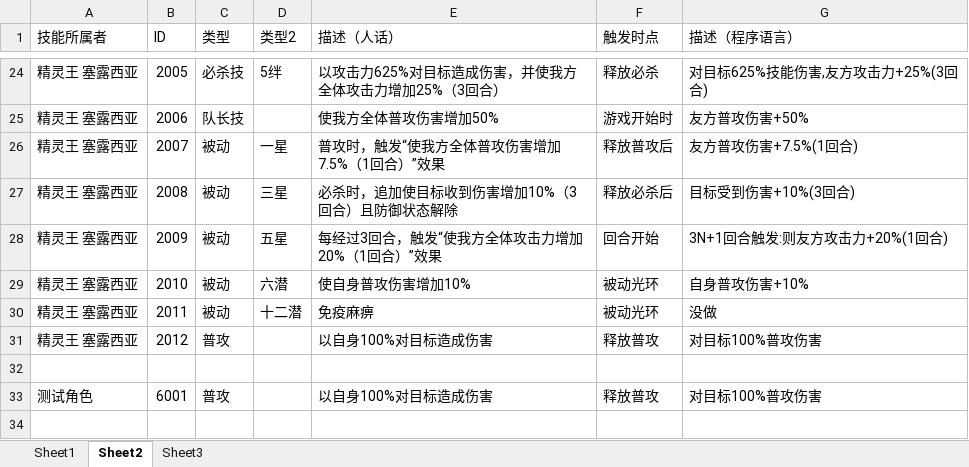
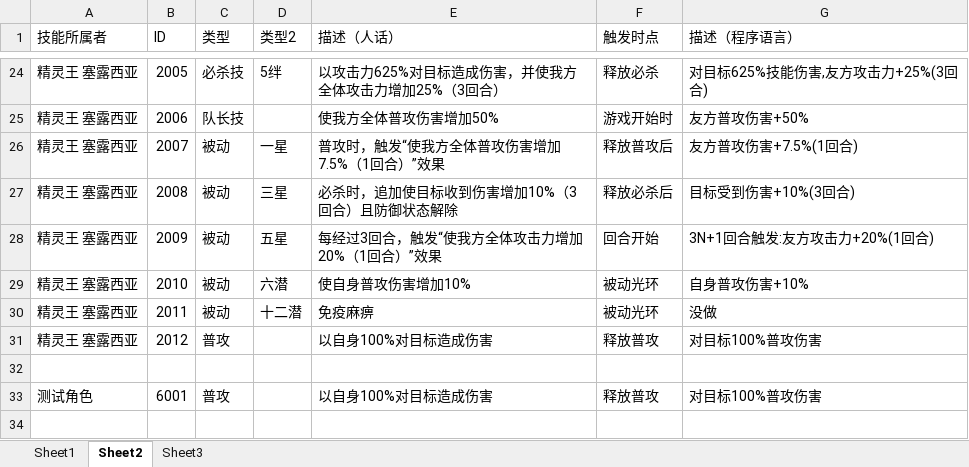
Before and after one commit to RShock/fumaSim, an Excel workbook: src/main/resources/角色技能资料.xlsx, sheet Sheet2, drawn as a sheet; only a part is shown, gaps mark what is left out; values as stored, in another font and other column widths than the file's, no borders; the diff names each change by its address in the sheet, - before the commit and + after, or states it on an @@ line.

```diff
--- a/src/main/resources/角色技能资料.xlsx (sheet Sheet2)
+++ b/src/main/resources/角色技能资料.xlsx (sheet Sheet2)
-G28 (描述（程序语言）): 3N+1回合触发:则友方攻击力+20%(1回合)
+G28 (描述（程序语言）): 3N+1回合触发:友方攻击力+20%(1回合)
```
Also changed, not shown: 6 other files.
